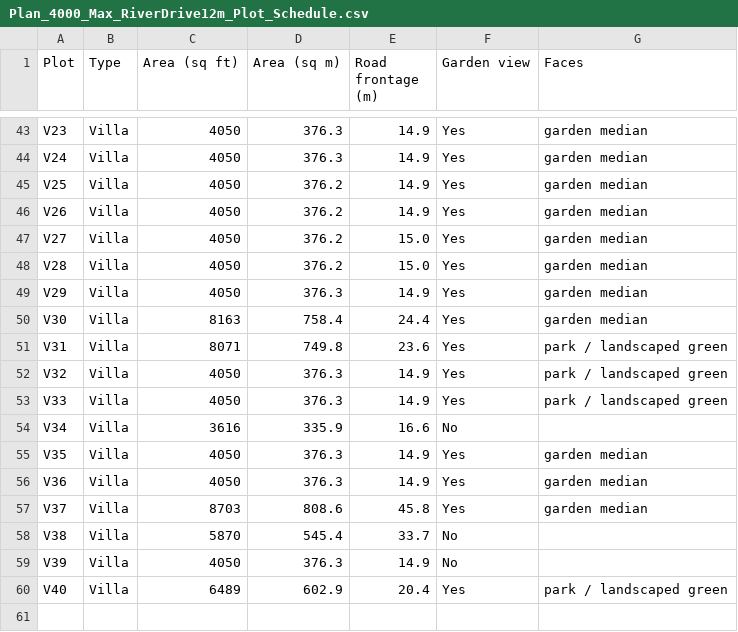
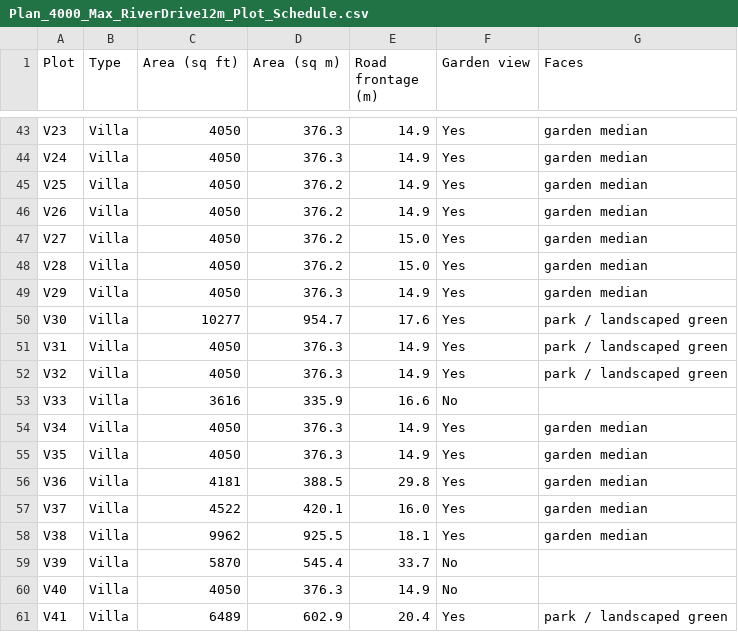
Before and after one commit to riddheshneema/Data-tool, a CSV file: site_plans/Plan_4000_Max_RiverDrive12m_Plot_Schedule.csv, drawn as a sheet; only a part is shown, gaps mark what is left out.

```diff
--- a/site_plans/Plan_4000_Max_RiverDrive12m_Plot_Schedule.csv
+++ b/site_plans/Plan_4000_Max_RiverDrive12m_Plot_Schedule.csv
@@ -49,12 +49,13 @@ V28,Villa,4050,376.2,15.0,Yes,garden median
 V29,Villa,4050,376.3,14.9,Yes,garden median
-V30,Villa,8163,758.4,24.4,Yes,garden median
-V31,Villa,8071,749.8,23.6,Yes,park / landscaped green
+V30,Villa,10277,954.7,17.6,Yes,park / landscaped green
+V31,Villa,4050,376.3,14.9,Yes,park / landscaped green
 V32,Villa,4050,376.3,14.9,Yes,park / landscaped green
-V33,Villa,4050,376.3,14.9,Yes,park / landscaped green
-V34,Villa,3616,335.9,16.6,No,
+V33,Villa,3616,335.9,16.6,No,
+V34,Villa,4050,376.3,14.9,Yes,garden median
 V35,Villa,4050,376.3,14.9,Yes,garden median
-V36,Villa,4050,376.3,14.9,Yes,garden median
-V37,Villa,8703,808.6,45.8,Yes,garden median
-V38,Villa,5870,545.4,33.7,No,
-V39,Villa,4050,376.3,14.9,No,
-V40,Villa,6489,602.9,20.4,Yes,park / landscaped green
+V36,Villa,4181,388.5,29.8,Yes,garden median
+V37,Villa,4522,420.1,16.0,Yes,garden median
+V38,Villa,9962,925.5,18.1,Yes,garden median
+V39,Villa,5870,545.4,33.7,No,
+V40,Villa,4050,376.3,14.9,No,
+V41,Villa,6489,602.9,20.4,Yes,park / landscaped green
```
Also changed, not shown: 4 other files.
